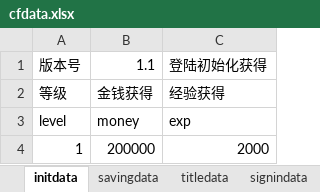
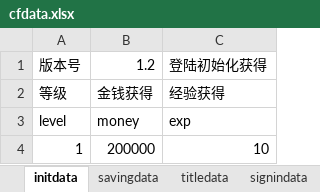
Before and after one commit to colenhyt/cf, an Excel workbook: cfdata.xlsx, sheet initdata, drawn as a sheet; values as stored, in another font and other column widths than the file's, no borders; the diff names each change by its address in the sheet, - before the commit and + after, or states it on an @@ line.

```diff
--- a/cfdata.xlsx (sheet initdata)
+++ b/cfdata.xlsx (sheet initdata)
-B1: 1.1
+B1: 1.2
-C4: 2000
+C4: 10
```
Also changed, not shown: sheet eventdata, sheet titledata, sheet insuredata, sheet savingdata, sheet signindata, 25 other files.
